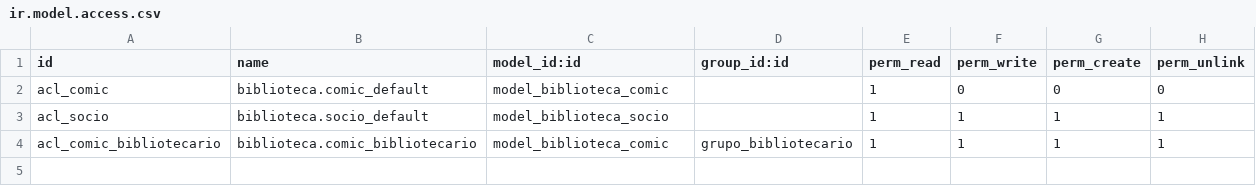
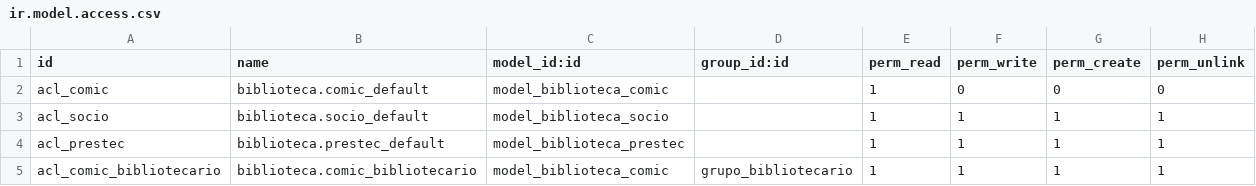
Before and after one commit to Iohel/Odoo, a CSV file: comic/security/ir.model.access.csv, drawn as a sheet; the diff names each change by its address in the sheet, - before the commit and + after, or states it on an @@ line.

```diff
--- a/comic/security/ir.model.access.csv
+++ b/comic/security/ir.model.access.csv
+row 4: acl_prestec | biblioteca.prestec_default | model_biblioteca_prestec |  | 1 | 1 | 1 | 1
```
Also changed, not shown: 4 other files.
